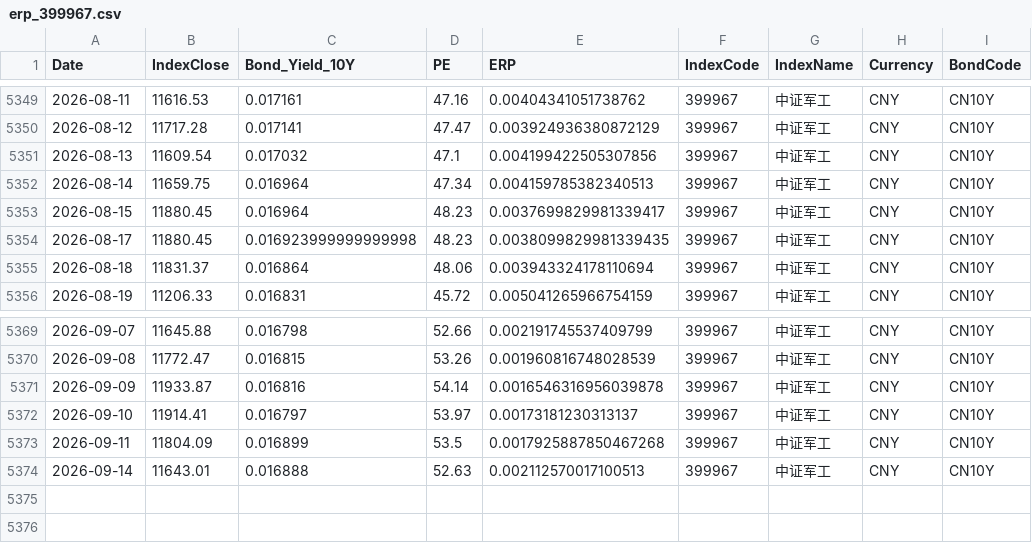
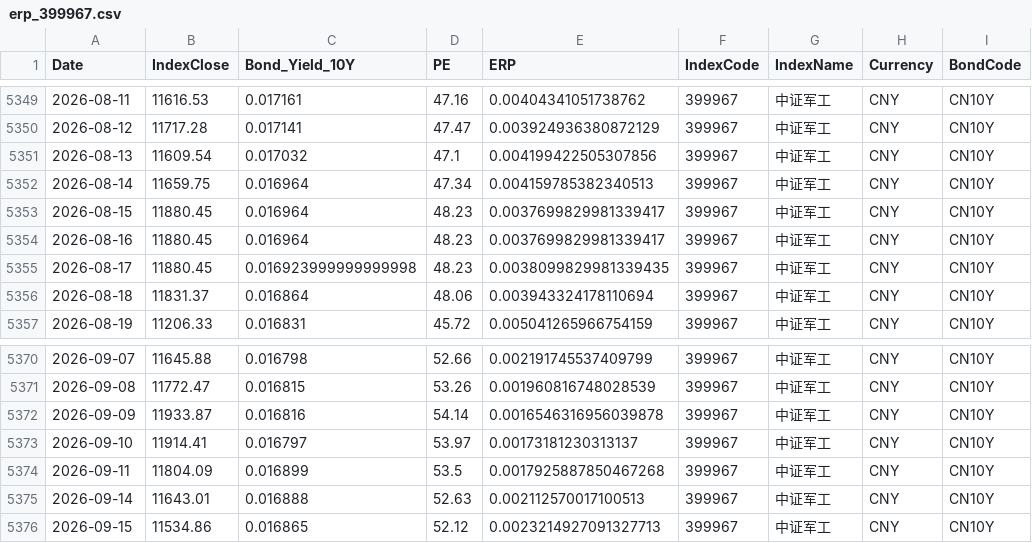
Before and after one commit to ChiaraVan1/equity-risk-premium-monitor, a CSV file: data/erp_399967.csv, drawn as a sheet; only a part is shown, gaps mark what is left out.

```diff
--- a/data/erp_399967.csv
+++ b/data/erp_399967.csv
@@ -5353,2 +5353,3 @@
 2026-08-15,11880.45,0.016964,48.23,0.0037699829981339417,399967,中证军工,CNY,CN10Y
+2026-08-16,11880.45,0.016964,48.23,0.0037699829981339417,399967,中证军工,CNY,CN10Y
 2026-08-17,11880.45,0.016923999999999998,48.23,0.0038099829981339435,399967,中证军工,CNY,CN10Y
@@ -5374 +5375,2 @@
 2026-09-14,11643.01,0.016888,52.63,0.002112570017100513,399967,中证军工,CNY,CN10Y
+2026-09-15,11534.86,0.016865,52.12,0.0023214927091327713,399967,中证军工,CNY,CN10Y
```
Also changed, not shown: data/erp_399989.csv, data/erp_930794.csv, 23 other files.
